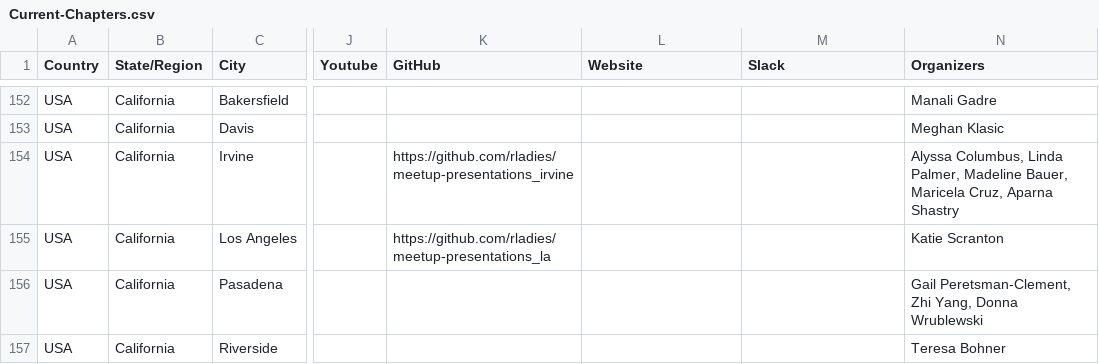
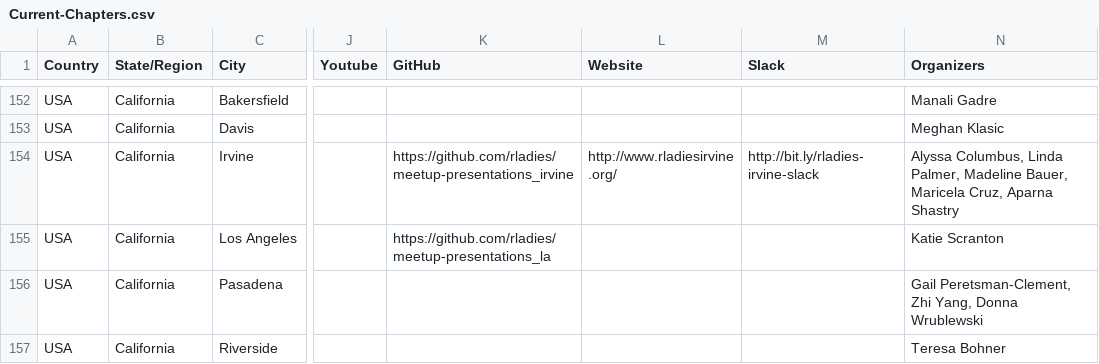
Before and after one commit to rladies/starter-kit, a CSV file: Current-Chapters.csv, drawn as a sheet; only a part is shown, gaps mark what is left out; the diff names each change by its address in the sheet, - before the commit and + after, or states it on an @@ line.

Commit message:
Add R-Ladies Irvine website and slack links

```diff
--- a/Current-Chapters.csv
+++ b/Current-Chapters.csv
-L154 (Website): (empty)
+L154 (Website): http://www.rladiesirvine.org/
-M154 (Slack): (empty)
+M154 (Slack): http://bit.ly/rladies-irvine-slack
```
